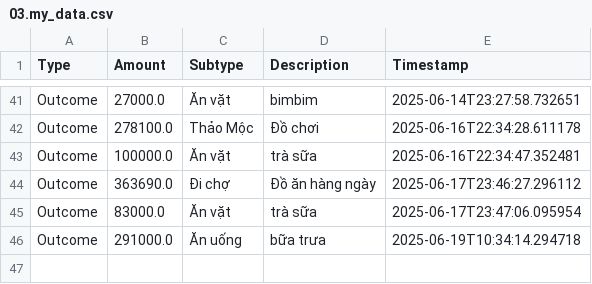
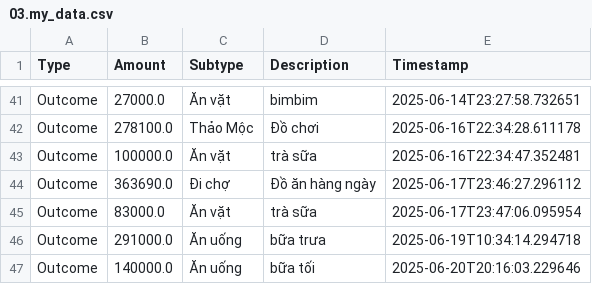
Before and after one commit to itsngocanh/budget-tracking, a CSV file: 03.my_data.csv, drawn as a sheet; only a part is shown, gaps mark what is left out; the diff names each change by its address in the sheet, - before the commit and + after, or states it on an @@ line.

Commit message:
Update 03.my_data.csv

```diff
--- a/03.my_data.csv
+++ b/03.my_data.csv
+row 47: Outcome | 140000.0 | Ăn uống | bữa tối | 2025-06-20T20:16:03.229646
```
